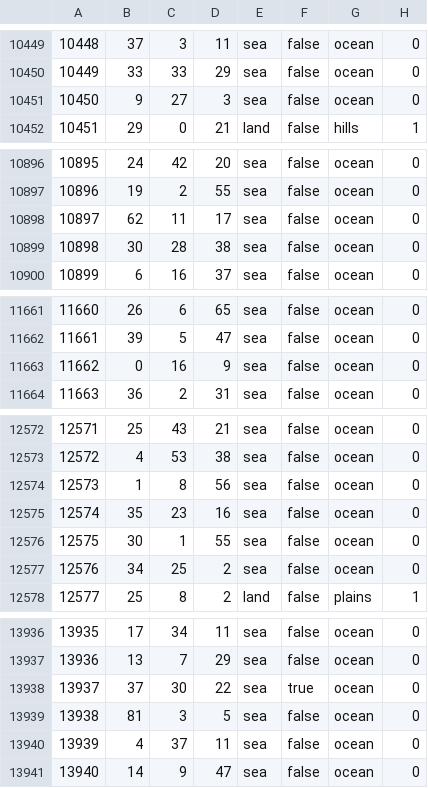
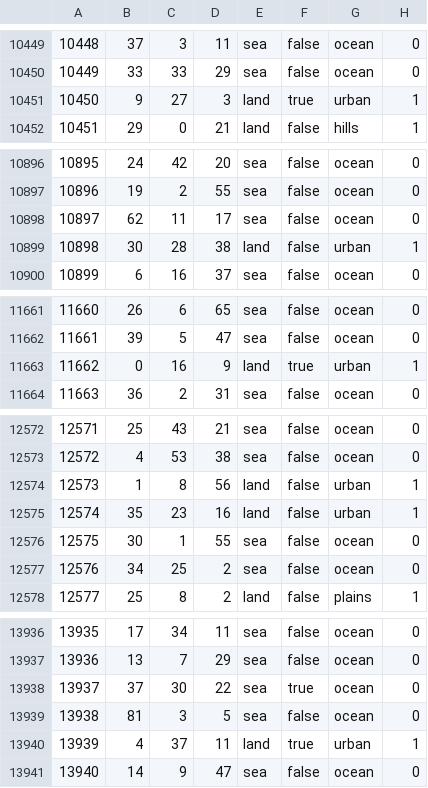
Before and after one commit to Balefire-Blues-Team/eaw_foe, a CSV file: map/definition.csv, drawn as a sheet; only a part is shown, gaps mark what is left out; the diff covers the shown part only.

```diff
--- a/map/definition.csv
+++ b/map/definition.csv
@@ -10450,3 +10450,3 @@
 10449;33;33;29;sea;false;ocean;0
-10450;9;27;3;sea;false;ocean;0
+10450;9;27;3;land;true;urban;1
 10451;29;0;21;land;false;hills;1
@@ -10898,3 +10898,3 @@
 10897;62;11;17;sea;false;ocean;0
-10898;30;28;38;sea;false;ocean;0
+10898;30;28;38;land;false;urban;1
 10899;6;16;37;sea;false;ocean;0
@@ -11662,3 +11662,3 @@
 11661;39;5;47;sea;false;ocean;0
-11662;0;16;9;sea;false;ocean;0
+11662;0;16;9;land;true;urban;1
 11663;36;2;31;sea;false;ocean;0
@@ -12573,4 +12573,4 @@
 12572;4;53;38;sea;false;ocean;0
-12573;1;8;56;sea;false;ocean;0
-12574;35;23;16;sea;false;ocean;0
+12573;1;8;56;land;false;urban;1
+12574;35;23;16;land;false;urban;1
 12575;30;1;55;sea;false;ocean;0
@@ -13939,3 +13939,3 @@
 13938;81;3;5;sea;false;ocean;0
-13939;4;37;11;sea;false;ocean;0
+13939;4;37;11;land;true;urban;1
 13940;14;9;47;sea;false;ocean;0
```
Also changed, not shown: 36 edited cells elsewhere in this file, map/adjacencies.csv, 12 other files.
